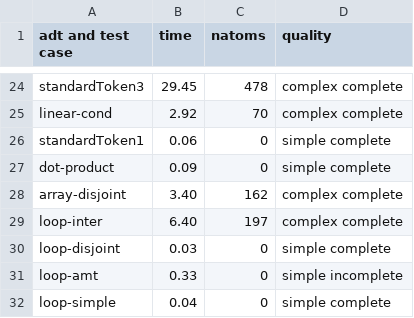
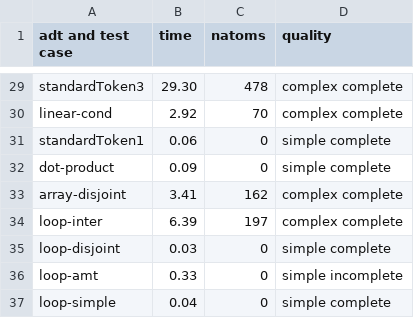
Before and after one commit to veracity-lang/servois2, a CSV file: results/out-veracity-mcmax-NoLatt-z3-NoTermGen.csv, drawn as a sheet; only a part is shown, gaps mark what is left out; addresses are those after the commit; the diff covers the shown part only; the diff names each change by its address in the sheet, - before the commit and + after, or states it on an @@ line.

```diff
--- a/results/out-veracity-mcmax-NoLatt-z3-NoTermGen.csv
+++ b/results/out-veracity-mcmax-NoLatt-z3-NoTermGen.csv
-B29 (time): 29.45
+B29 (time): 29.30
-B33 (time): 3.40
+B33 (time): 3.41
-B34 (time): 6.40
+B34 (time): 6.39
```
Also changed, not shown: 5 added rows and 10 edited cells elsewhere in this file, results/out-veracity-mcmax-NoLatt-cvc4-NoTermGen.csv, results/out-veracity-poke-NoLatt-z3-NoTermGen.csv, 16 other files.
